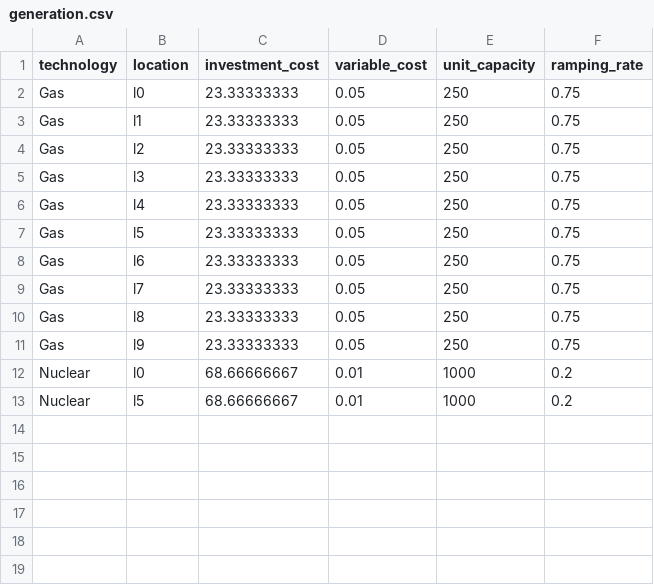
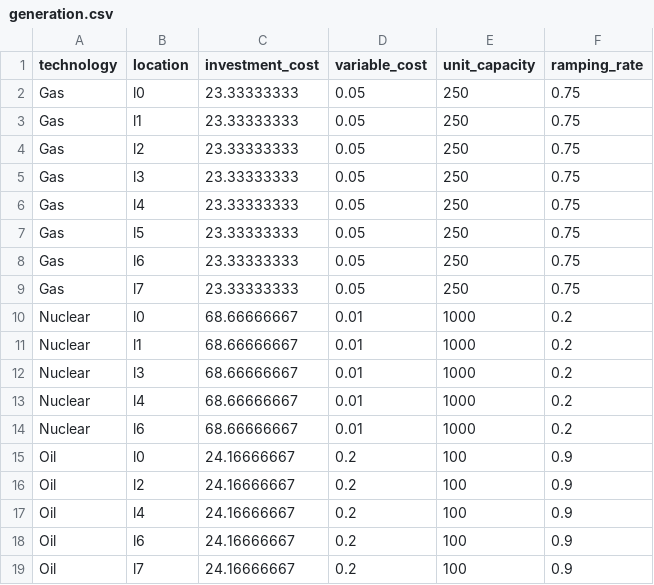
Before and after one commit to svenbutzelaar/spatial-model-reductions, a CSV file: case_studies/cliques_10_5/inputs/generation.csv, drawn as a sheet.

Commit message:
cliques

```diff
--- a/case_studies/cliques_10_5/inputs/generation.csv
+++ b/case_studies/cliques_10_5/inputs/generation.csv
@@ -9,5 +9,11 @@ Gas,l6,23.33333333,0.05,250,0.75
 Gas,l7,23.33333333,0.05,250,0.75
-Gas,l8,23.33333333,0.05,250,0.75
-Gas,l9,23.33333333,0.05,250,0.75
 Nuclear,l0,68.66666667,0.01,1000,0.2
-Nuclear,l5,68.66666667,0.01,1000,0.2
+Nuclear,l1,68.66666667,0.01,1000,0.2
+Nuclear,l3,68.66666667,0.01,1000,0.2
+Nuclear,l4,68.66666667,0.01,1000,0.2
+Nuclear,l6,68.66666667,0.01,1000,0.2
+Oil,l0,24.16666667,0.2,100,0.9
+Oil,l2,24.16666667,0.2,100,0.9
+Oil,l4,24.16666667,0.2,100,0.9
+Oil,l6,24.16666667,0.2,100,0.9
+Oil,l7,24.16666667,0.2,100,0.9
```
Also changed, not shown: case_studies/cliques_10_5/inputs/transmission_lines2.csv, 20 other files.
